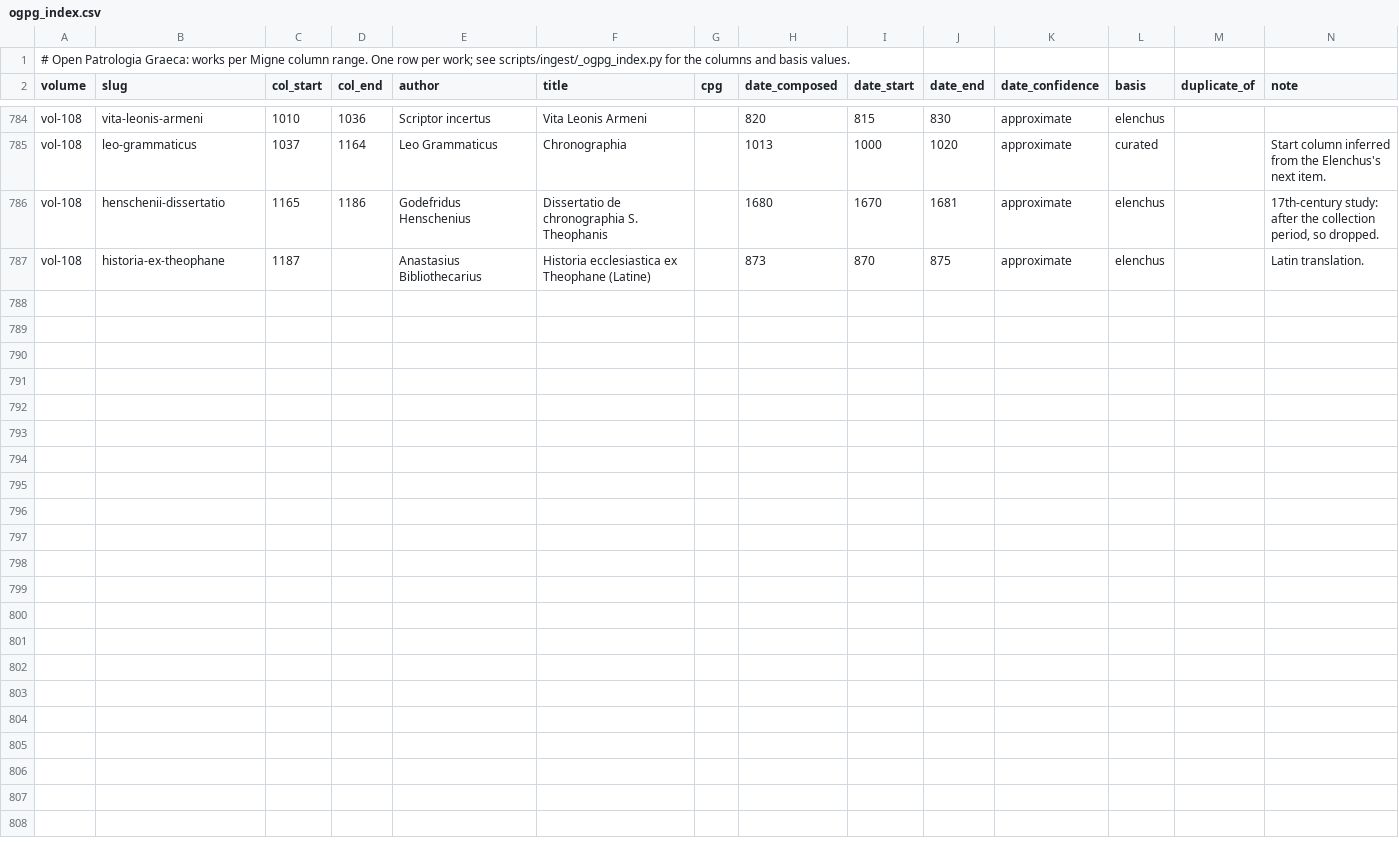
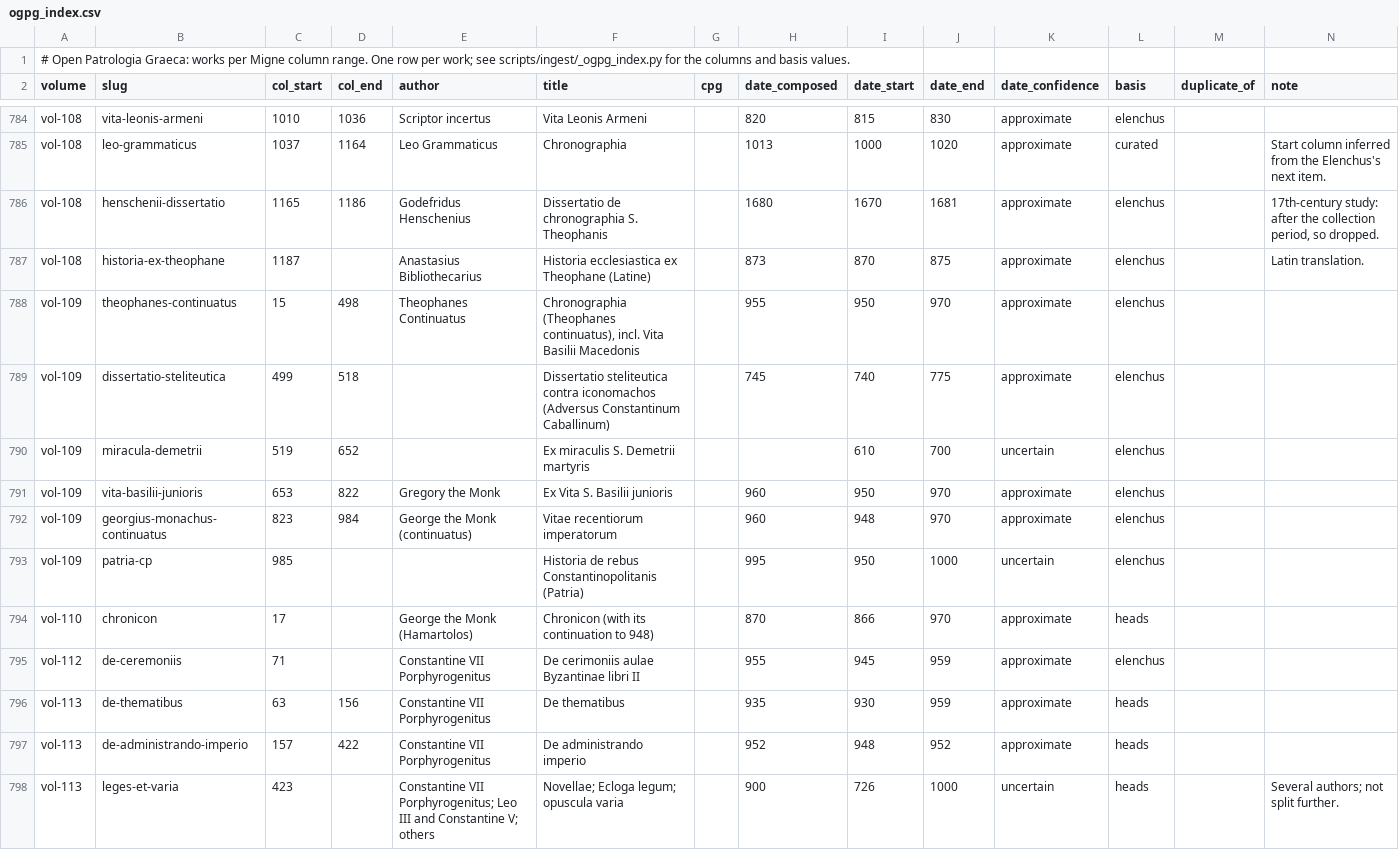
Before and after one commit to jaspax/patristica, a CSV file: scripts/ingest/data/ogpg_index.csv, drawn as a sheet; only a part is shown, gaps mark what is left out.

```diff
--- a/scripts/ingest/data/ogpg_index.csv
+++ b/scripts/ingest/data/ogpg_index.csv
@@ -787 +787,12 @@ vol-108,henschenii-dissertatio,1165,1186,Godefridus Henschenius,Dissertatio de c
 vol-108,historia-ex-theophane,1187,,Anastasius Bibliothecarius,Historia ecclesiastica ex Theophane (Latine),,873,870,875,approximate,elenchus,,Latin translation.
+vol-109,theophanes-continuatus,15,498,Theophanes Continuatus,"Chronographia (Theophanes continuatus), incl. Vita Basilii Macedonis",,955,950,970,approximate,elenchus,,
+vol-109,dissertatio-steliteutica,499,518,,Dissertatio steliteutica contra iconomachos (Adversus Constantinum Caballinum),,745,740,775,approximate,elenchus,,
+vol-109,miracula-demetrii,519,652,,Ex miraculis S. Demetrii martyris,,,610,700,uncertain,elenchus,,
+vol-109,vita-basilii-junioris,653,822,Gregory the Monk,Ex Vita S. Basilii junioris,,960,950,970,approximate,elenchus,,
+vol-109,georgius-monachus-continuatus,823,984,George the Monk (continuatus),Vitae recentiorum imperatorum,,960,948,970,approximate,elenchus,,
+vol-109,patria-cp,985,,,Historia de rebus Constantinopolitanis (Patria),,995,950,1000,uncertain,elenchus,,
+vol-110,chronicon,17,,George the Monk (Hamartolos),Chronicon (with its continuation to 948),,870,866,970,approximate,heads,,
+vol-112,de-ceremoniis,71,,Constantine VII Porphyrogenitus,De cerimoniis aulae Byzantinae libri II,,955,945,959,approximate,elenchus,,
+vol-113,de-thematibus,63,156,Constantine VII Porphyrogenitus,De thematibus,,935,930,959,approximate,heads,,
+vol-113,de-administrando-imperio,157,422,Constantine VII Porphyrogenitus,De administrando imperio,,952,948,952,approximate,heads,,
+vol-113,leges-et-varia,423,,Constantine VII Porphyrogenitus; Leo III and Constantine V; others,"Novellae; Ecloga legum; opuscula varia",,900,726,1000,uncertain,heads,,Several authors; not split further.
```
Also changed, not shown: 1 other file.
